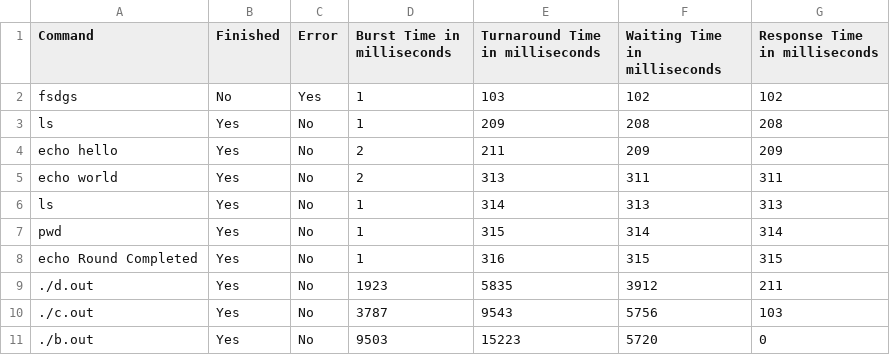
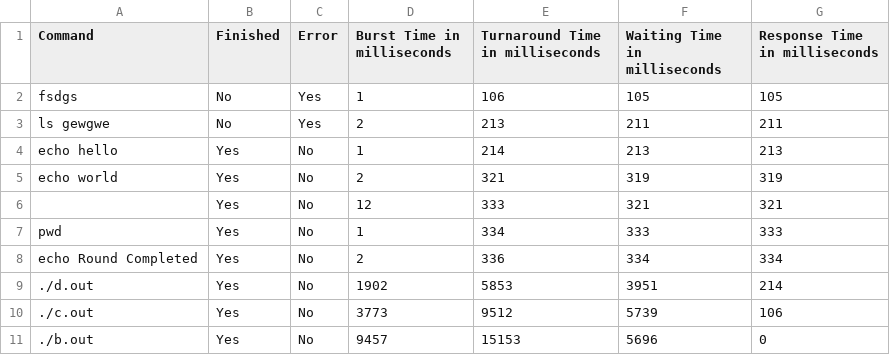
Before and after one commit to Shreyansh402/Scheduler, a CSV file: result_offline_RR.csv, drawn as a sheet.

```diff
--- a/result_offline_RR.csv
+++ b/result_offline_RR.csv
@@ -1,11 +1,11 @@
 Command,Finished,Error,Burst Time in milliseconds,Turnaround Time in milliseconds,Waiting Time in milliseconds,Response Time in milliseconds
-fsdgs,No,Yes,1,103,102,102
-ls,Yes,No,1,209,208,208
-echo hello,Yes,No,2,211,209,209
-echo world,Yes,No,2,313,311,311
-ls,Yes,No,1,314,313,313
-pwd,Yes,No,1,315,314,314
-echo Round Completed,Yes,No,1,316,315,315
-./d.out,Yes,No,1923,5835,3912,211
-./c.out,Yes,No,3787,9543,5756,103
-./b.out,Yes,No,9503,15223,5720,0
+fsdgs,No,Yes,1,106,105,105
+ls gewgwe,No,Yes,2,213,211,211
+echo hello,Yes,No,1,214,213,213
+echo world,Yes,No,2,321,319,319
+ ,Yes,No,12,333,321,321
+pwd,Yes,No,1,334,333,333
+echo Round Completed,Yes,No,2,336,334,334
+./d.out,Yes,No,1902,5853,3951,214
+./c.out,Yes,No,3773,9512,5739,106
+./b.out,Yes,No,9457,15153,5696,0
```
Also changed, not shown: result_offline_FCFS.csv, result_offline_MLFQ.csv, 4 other files.
